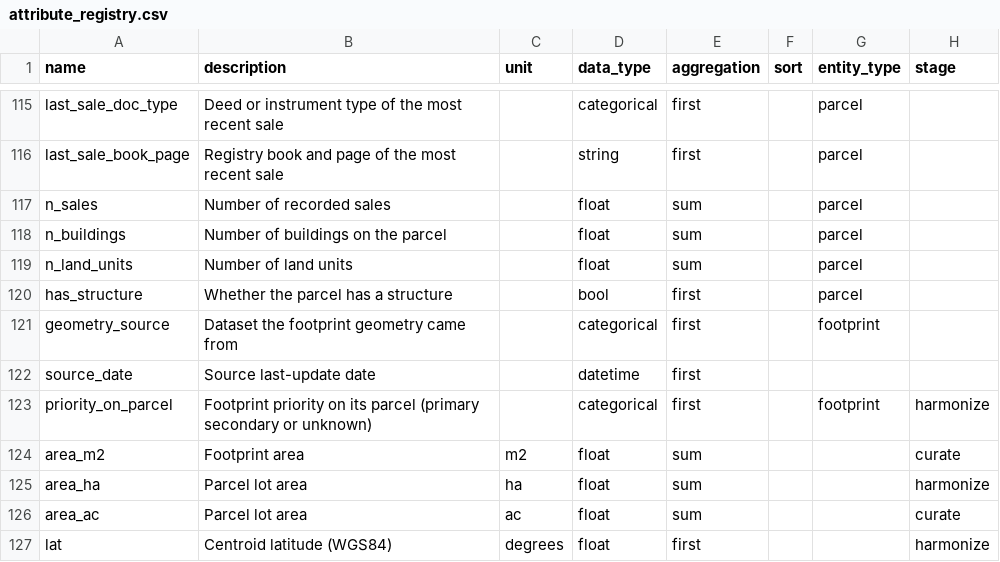
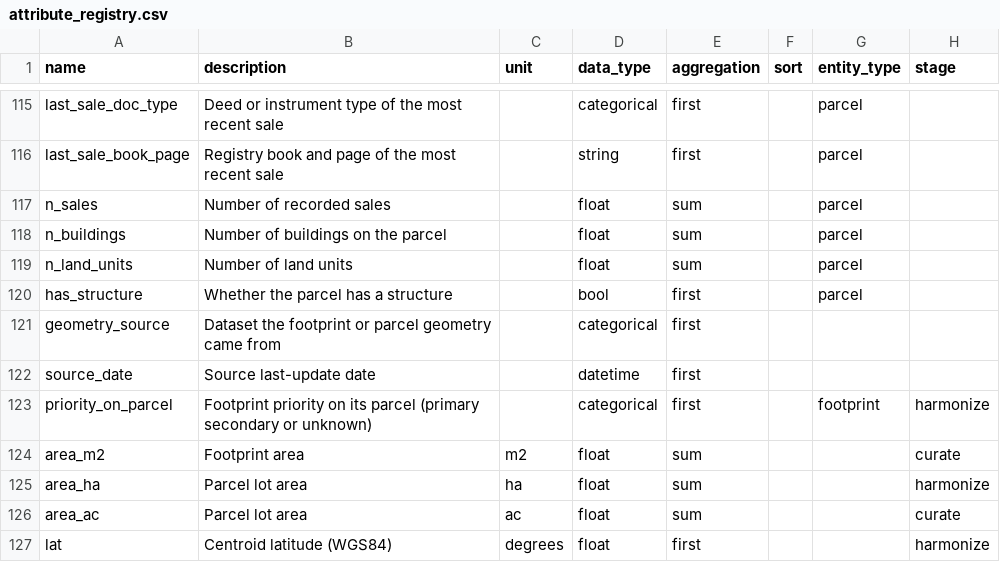
Before and after one commit to chrnolte/openplaces, a CSV file: src/openplaces/core/attribute_registry.csv, drawn as a sheet; only a part is shown, gaps mark what is left out.

Commit message:
Add parcel multi-source merge priority + provenance tracking
Order candidate parcel sources by admin specificity (county before
state) rather than alphabetically/by version, so a more local dataset
wins by default while still null-aware-falling-back to a coarser
source's attributes when the local one lacks them. Track per-attribute
provenance (use_group, land_value, improvement_value, year_built) via
{column}_source sidecars, and let geometry_source cover parcels as
well as footprints. Fixes a regression this surfaced: resolve_spine
assumed the highest-priority source always has geometry, which breaks
for a county whose parcel roll is geometry-less by design.

```diff
--- a/src/openplaces/core/attribute_registry.csv
+++ b/src/openplaces/core/attribute_registry.csv
@@ -120,3 +120,3 @@ n_land_units,Number of land units,,float,sum,,parcel,
 has_structure,Whether the parcel has a structure,,bool,first,,parcel,
-geometry_source,Dataset the footprint geometry came from,,categorical,first,,footprint,
+geometry_source,Dataset the footprint or parcel geometry came from,,categorical,first,,,
 source_date,Source last-update date,,datetime,first,,,
```
Also changed, not shown: 9 other files.
